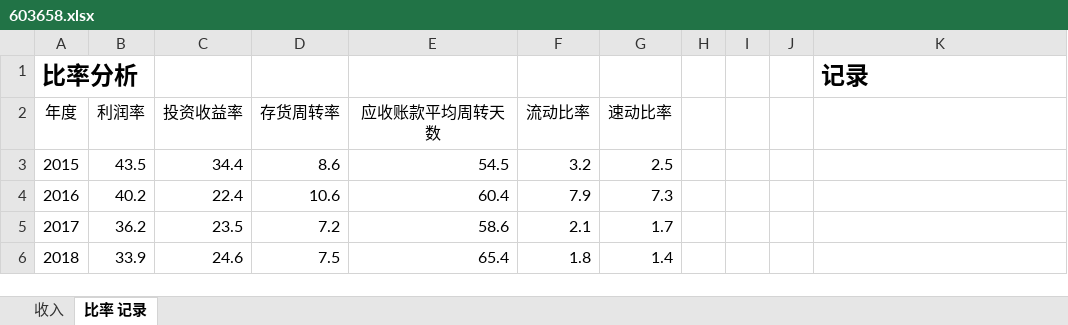
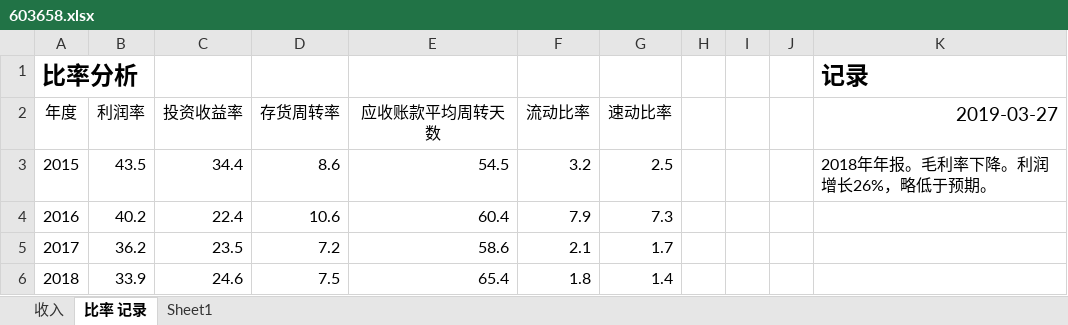
Before and after one commit to zifengyu/stock, an Excel workbook: report/603658安图生物/603658.xlsx, sheet 比率 记录, drawn as a sheet; values as stored, in another font and other column widths than the file's, no borders; the diff names each change by its address in the sheet, - before the commit and + after, or states it on an @@ line.

```diff
--- a/report/603658安图生物/603658.xlsx (sheet 比率 记录)
+++ b/report/603658安图生物/603658.xlsx (sheet 比率 记录)
+sheet tab: Sheet1
-K2: (empty)
+K2: 2019-03-27
-K3 (2019-03-27): (empty)
+K3 (2019-03-27): 2018年年报。毛利率下降。利润增长26%，略低于预期。
```
Also changed, not shown: report/002643万润股份/002643.xlsx, report/603338浙江鼎力/603338.xlsx, 9 other files.
